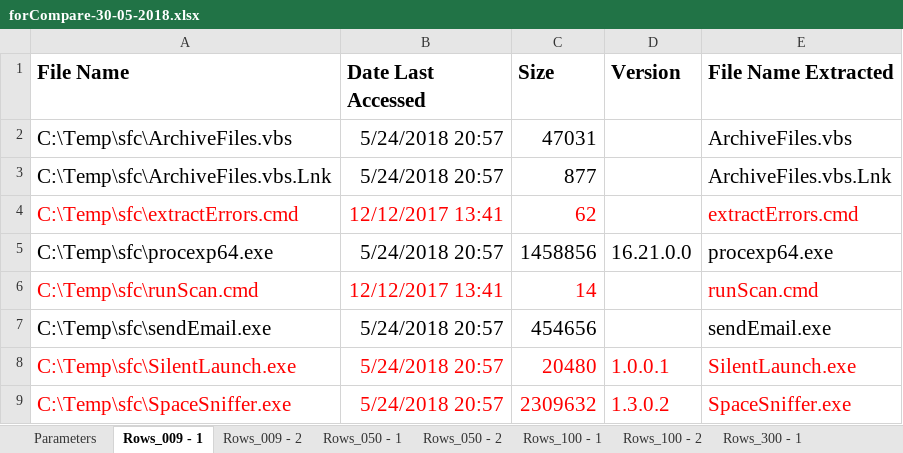
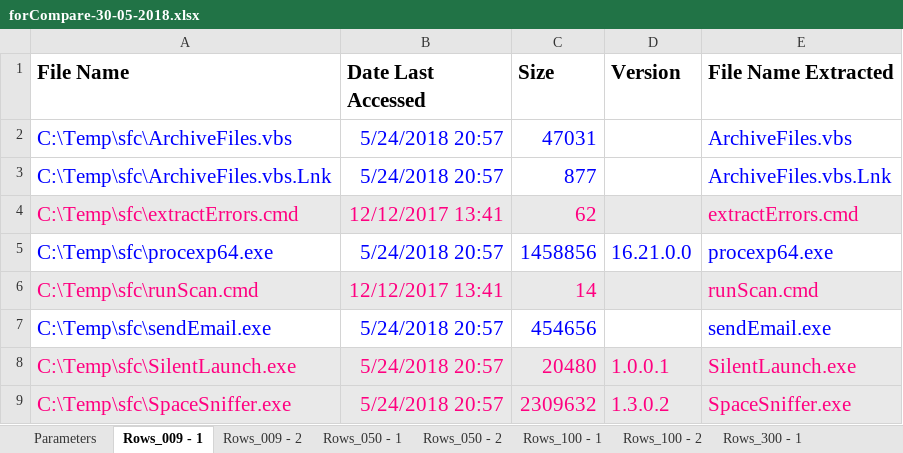
Before and after one commit to Spookspear/c-, an Excel workbook: ToolbarOfFunctions/Testing/forCompare-30-05-2018.xlsx, sheet Rows_009 - 1, drawn as a sheet; values as stored, in another font and other column widths than the file's, no borders; the diff names each change by its address in the sheet, - before the commit and + after, or states it on an @@ line.

```diff
--- a/ToolbarOfFunctions/Testing/forCompare-30-05-2018.xlsx (sheet Rows_009 - 1)
+++ b/ToolbarOfFunctions/Testing/forCompare-30-05-2018.xlsx (sheet Rows_009 - 1)
-A2:C3 text colour: black
+A2:C3 text colour: #0000FF
-E2:E3 text colour: black
+E2:E3 text colour: #0000FF
-A4:E4 fill: none
+A4:E4 fill: #E9E9E9
-A4:C4 text colour: #FF0000
+A4:C4 text colour: #FF0080
-E4 text colour: #FF0000
+E4 text colour: #FF0080
-A5:E5 text colour: black
+A5:E5 text colour: #0000FF
-A6:E6 fill: none
+A6:E6 fill: #E9E9E9
-A6:C6 text colour: #FF0000
+A6:C6 text colour: #FF0080
-E6 text colour: #FF0000
+E6 text colour: #FF0080
-A7:C7 text colour: black
+A7:C7 text colour: #0000FF
-E7 text colour: black
+E7 text colour: #0000FF
@@ A8:E9 fill: none → #E9E9E9, text colour: #FF0000 → #FF0080 @@
```
Also changed, not shown: 20 other files.
